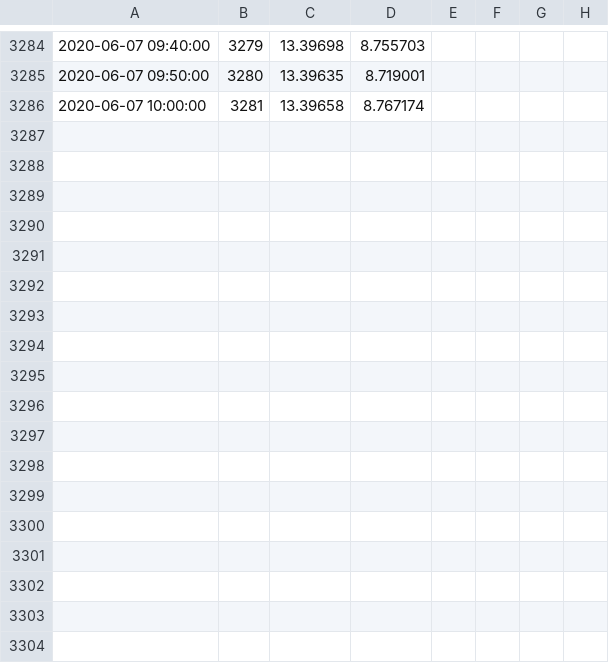
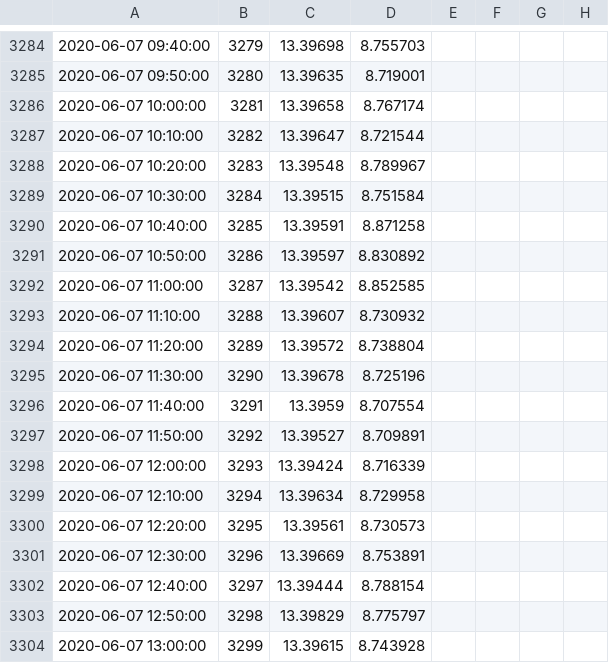
Before and after one commit to CareyLabVT/SCCData, a CSV file: FCRWaterLevel.csv, drawn as a sheet; only a part is shown, gaps mark what is left out; the diff names each change by its address in the sheet, - before the commit and + after, or states it on an @@ line.

Commit message:
06/07/20 14:05:01 EDT -0400: Git Backup

```diff
--- a/FCRWaterLevel.csv
+++ b/FCRWaterLevel.csv
+row 3287: 2020-06-07 10:10:00 | 3282 | 13.39647 | 8.721544
+row 3288: 2020-06-07 10:20:00 | 3283 | 13.39548 | 8.789967
+row 3289: 2020-06-07 10:30:00 | 3284 | 13.39515 | 8.751584
+row 3290: 2020-06-07 10:40:00 | 3285 | 13.39591 | 8.871258
+row 3291: 2020-06-07 10:50:00 | 3286 | 13.39597 | 8.830892
+row 3292: 2020-06-07 11:00:00 | 3287 | 13.39542 | 8.852585
+row 3293: 2020-06-07 11:10:00 | 3288 | 13.39607 | 8.730932
+row 3294: 2020-06-07 11:20:00 | 3289 | 13.39572 | 8.738804
+row 3295: 2020-06-07 11:30:00 | 3290 | 13.39678 | 8.725196
+row 3296: 2020-06-07 11:40:00 | 3291 | 13.3959 | 8.707554
+row 3297: 2020-06-07 11:50:00 | 3292 | 13.39527 | 8.709891
+row 3298: 2020-06-07 12:00:00 | 3293 | 13.39424 | 8.716339
+row 3299: 2020-06-07 12:10:00 | 3294 | 13.39634 | 8.729958
+row 3300: 2020-06-07 12:20:00 | 3295 | 13.39561 | 8.730573
+row 3301: 2020-06-07 12:30:00 | 3296 | 13.39669 | 8.753891
+row 3302: 2020-06-07 12:40:00 | 3297 | 13.39444 | 8.788154
+row 3303: 2020-06-07 12:50:00 | 3298 | 13.39829 | 8.775797
+row 3304: 2020-06-07 13:00:00 | 3299 | 13.39615 | 8.743928
```
